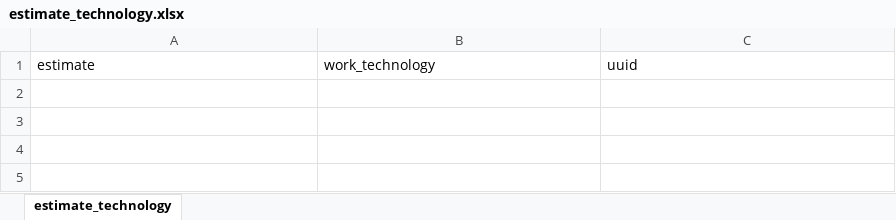
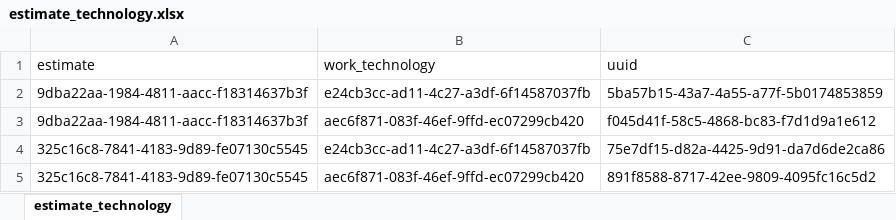
Before and after one commit to LoverOfPies/WebAutomationBuild, an Excel workbook: expimp/estimate_technology.xlsx, sheet estimate_technology, drawn as a sheet; values as stored, in another font and other column widths than the file's, no borders; the diff names each change by its address in the sheet, - before the commit and + after, or states it on an @@ line.

```diff
--- a/expimp/estimate_technology.xlsx (sheet estimate_technology)
+++ b/expimp/estimate_technology.xlsx (sheet estimate_technology)
+row 2: 9dba22aa-1984-4811-aacc-f18314637b3f | e24cb3cc-ad11-4c27-a3df-6f14587037fb | 5ba57b15-43a7-4a55-a77f-5b0174853859
+row 3: 9dba22aa-1984-4811-aacc-f18314637b3f | aec6f871-083f-46ef-9ffd-ec07299cb420 | f045d41f-58c5-4868-bc83-f7d1d9a1e612
+row 4: 325c16c8-7841-4183-9d89-fe07130c5545 | e24cb3cc-ad11-4c27-a3df-6f14587037fb | 75e7df15-d82a-4425-9d91-da7d6de2ca86
+row 5: 325c16c8-7841-4183-9d89-fe07130c5545 | aec6f871-083f-46ef-9ffd-ec07299cb420 | 891f8588-8717-42ee-9809-4095fc16c5d2
```
Also changed, not shown: expimp/base_size.xlsx, expimp/base_unit.xlsx, 20 other files.
